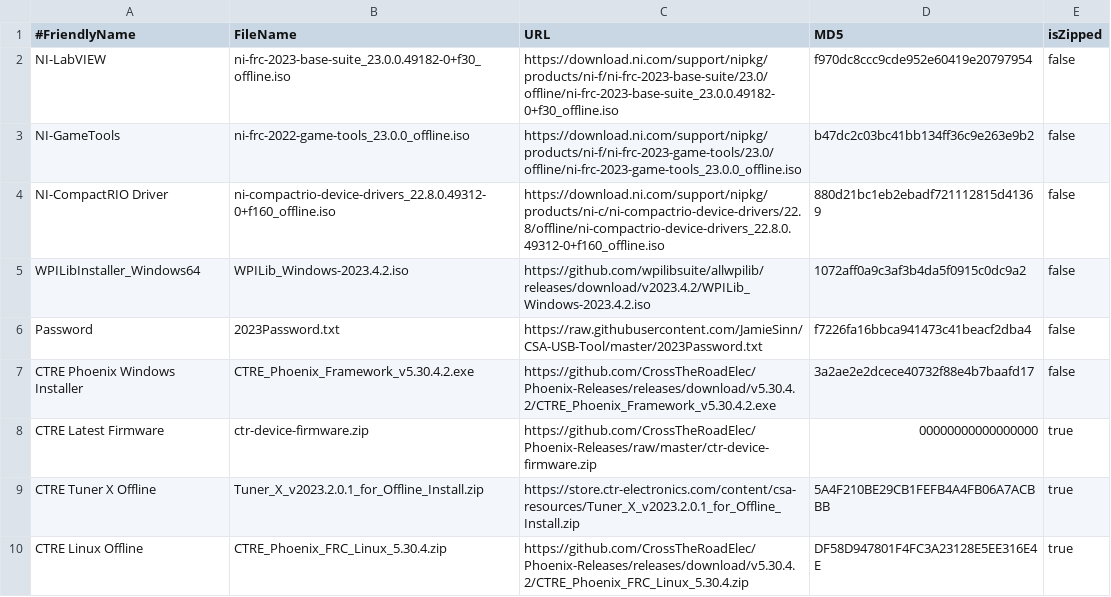
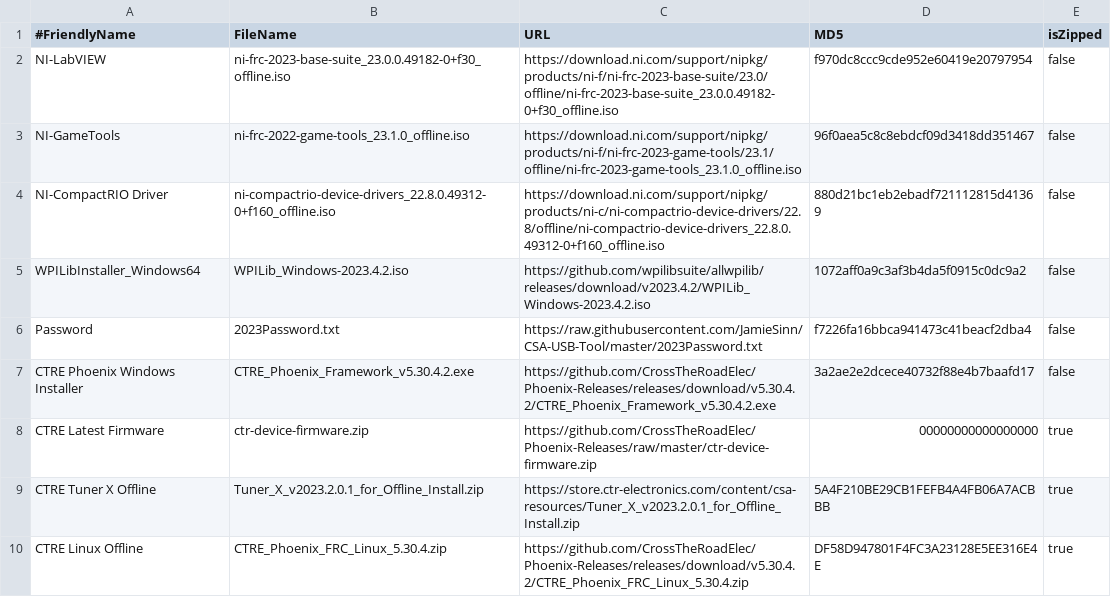
Before and after one commit to JamieSinn/CSA-USB-Tool, a CSV file: FRCSoftware2023.csv, drawn as a sheet; only a part is shown.

Commit message:
Update to 23.1 NI Tools (#83)

```diff
--- a/FRCSoftware2023.csv
+++ b/FRCSoftware2023.csv
@@ -2,3 +2,3 @@
 NI-LabVIEW,ni-frc-2023-base-suite_23.0.0.49182-0+f30_offline.iso,https://download.ni.com/support/nipkg/products/ni-f/ni-frc-2023-base-suite/23.0/offline/ni-frc-2023-base-suite_23.0.0.49182-0+f30_offline.iso,f970dc8ccc9cde952e60419e20797954,false
-NI-GameTools,ni-frc-2022-game-tools_23.0.0_offline.iso,https://download.ni.com/support/nipkg/products/ni-f/ni-frc-2023-game-tools/23.0/offline/ni-frc-2023-game-tools_23.0.0_offline.iso,b47dc2c03bc41bb134ff36c9e263e9b2,false
+NI-GameTools,ni-frc-2022-game-tools_23.1.0_offline.iso,https://download.ni.com/support/nipkg/products/ni-f/ni-frc-2023-game-tools/23.1/offline/ni-frc-2023-game-tools_23.1.0_offline.iso,96f0aea5c8c8ebdcf09d3418dd351467,false
 NI-CompactRIO Driver,ni-compactrio-device-drivers_22.8.0.49312-0+f160_offline.iso,https://download.ni.com/support/nipkg/products/ni-c/ni-compactrio-device-drivers/22.8/offline/ni-compactrio-device-drivers_22.8.0.49312-0+f160_offline.iso,880d21bc1eb2ebadf721112815d41369,false
```
